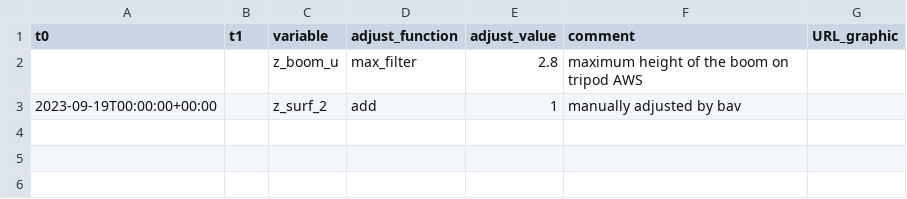
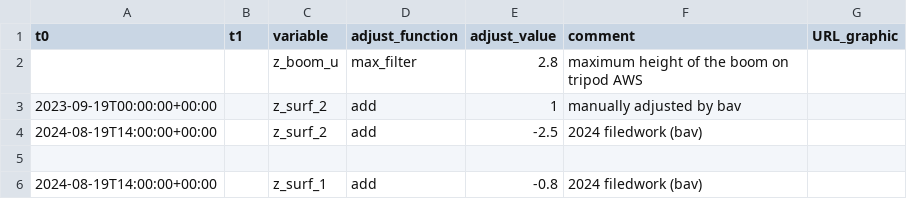
Before and after one commit to GEUS-Glaciology-and-Climate/PROMICE-AWS-data-issues, a CSV file: adjustments/JAR_O.csv, drawn as a sheet; the diff names each change by its address in the sheet, - before the commit and + after, or states it on an @@ line.

Commit message:
adjusted flags at JAR_O and KPC_U

```diff
--- a/adjustments/JAR_O.csv
+++ b/adjustments/JAR_O.csv
+row 4: 2024-08-19T14:00:00+00:00 |  | z_surf_2 | add | -2.5 | 2024 filedwork (bav)
+row 5: (empty)
+row 6: 2024-08-19T14:00:00+00:00 |  | z_surf_1 | add | -0.8 | 2024 filedwork (bav)
```
Also changed, not shown: flags/KPC_U.csv.
